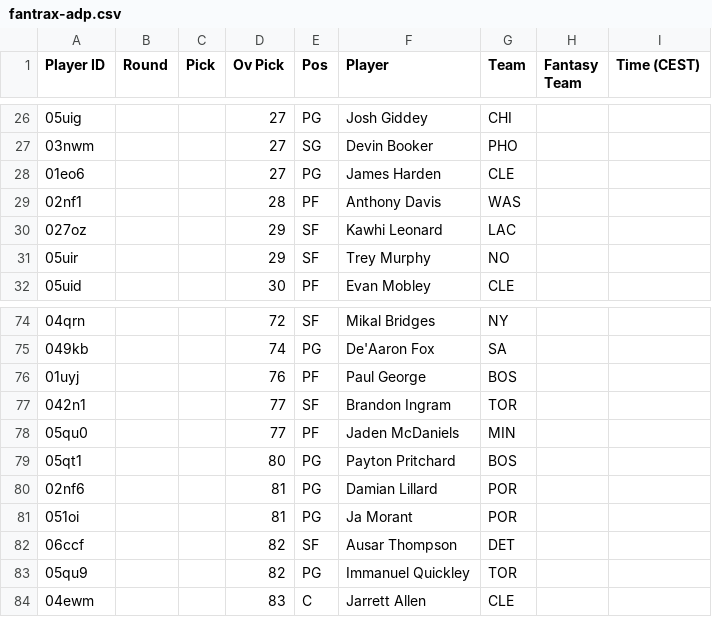
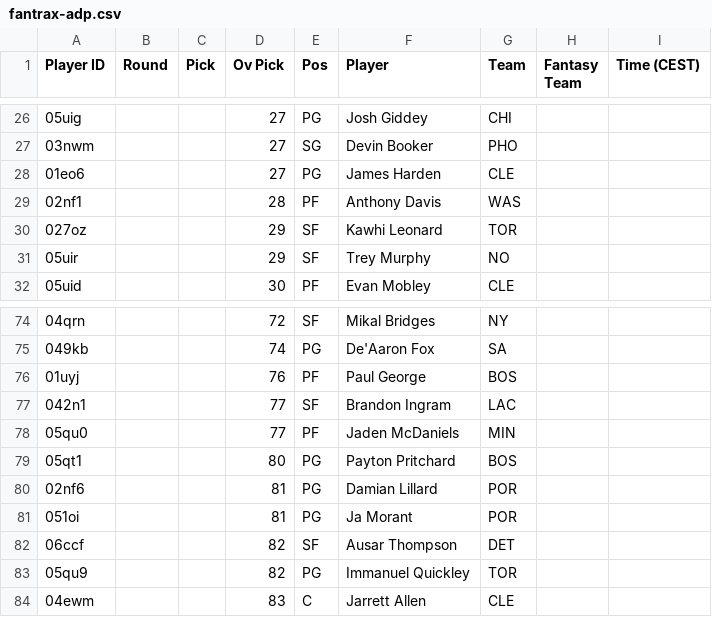
Before and after one commit to Pizzaratops/Taco-Tuesday-HQ, a CSV file: projections/data/fantrax-adp.csv, drawn as a sheet; only a part is shown, gaps mark what is left out.

```diff
--- a/projections/data/fantrax-adp.csv
+++ b/projections/data/fantrax-adp.csv
@@ -29,3 +29,3 @@
 "02nf1","","","28","PF","Anthony Davis","WAS","",""
-"027oz","","","29","SF","Kawhi Leonard","LAC","",""
+"027oz","","","29","SF","Kawhi Leonard","TOR","",""
 "05uir","","","29","SF","Trey Murphy","NO","",""
@@ -76,3 +76,3 @@
 "01uyj","","","76","PF","Paul George","BOS","",""
-"042n1","","","77","SF","Brandon Ingram","TOR","",""
+"042n1","","","77","SF","Brandon Ingram","LAC","",""
 "05qu0","","","77","PF","Jaden McDaniels","MIN","",""
```
Also changed, not shown: 1 other file.
